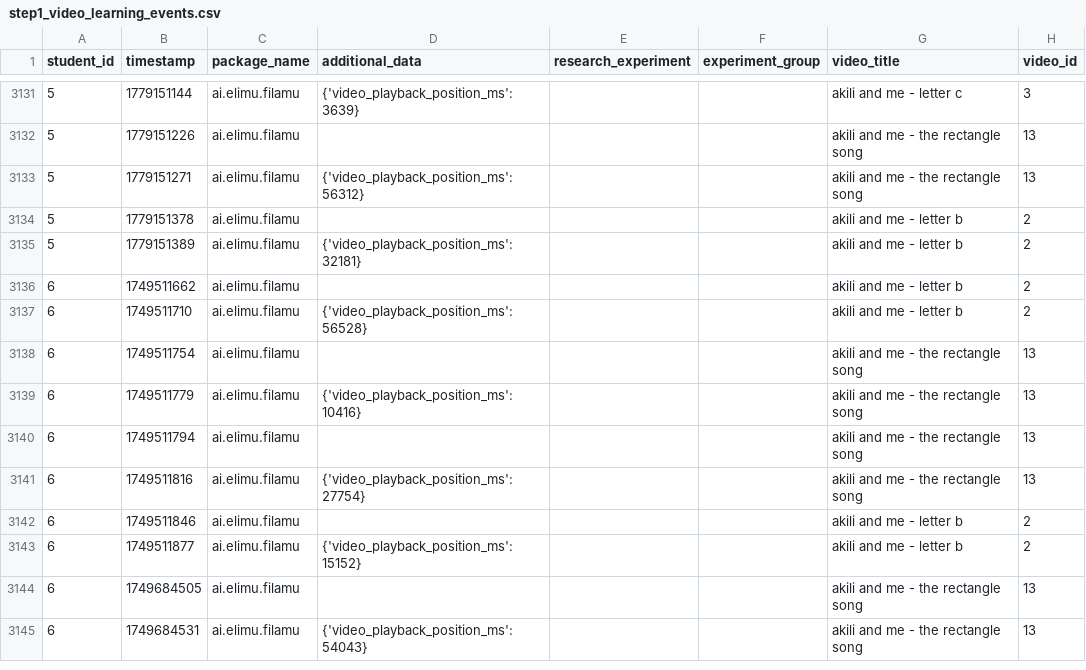
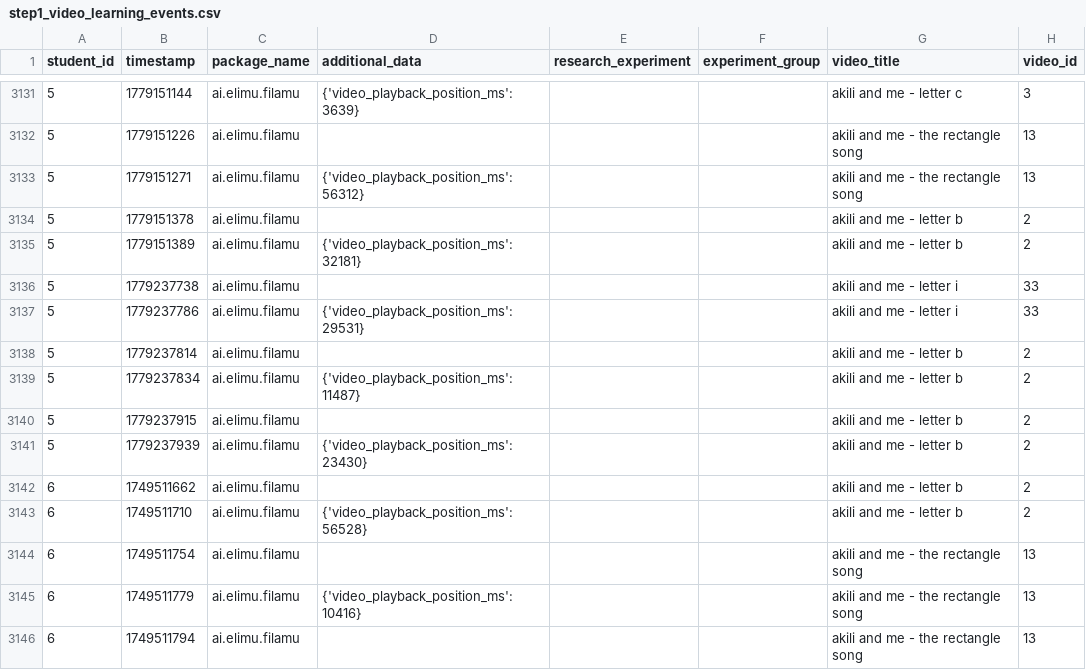
Before and after one commit to elimu-ai/ml-video-recommender, a CSV file: step1_prepare/step1_video_learning_events.csv, drawn as a sheet; only a part is shown, gaps mark what is left out; the shorter side is filled out with more unchanged rows; the diff covers the shown part only.

```diff
--- a/step1_prepare/step1_video_learning_events.csv
+++ b/step1_prepare/step1_video_learning_events.csv
@@ -3135,2 +3135,8 @@ student_id,timestamp,package_name,additional_data,research_experiment,experiment
 5,1779151389,ai.elimu.filamu,{'video_playback_position_ms': 32181},,,akili and me - letter b,2
+5,1779237738,ai.elimu.filamu,,,,akili and me - letter i,33
+5,1779237786,ai.elimu.filamu,{'video_playback_position_ms': 29531},,,akili and me - letter i,33
+5,1779237814,ai.elimu.filamu,,,,akili and me - letter b,2
+5,1779237834,ai.elimu.filamu,{'video_playback_position_ms': 11487},,,akili and me - letter b,2
+5,1779237915,ai.elimu.filamu,,,,akili and me - letter b,2
+5,1779237939,ai.elimu.filamu,{'video_playback_position_ms': 23430},,,akili and me - letter b,2
 6,1749511662,ai.elimu.filamu,,,,akili and me - letter b,2
```
Also changed, not shown: 30 added rows elsewhere in this file.
